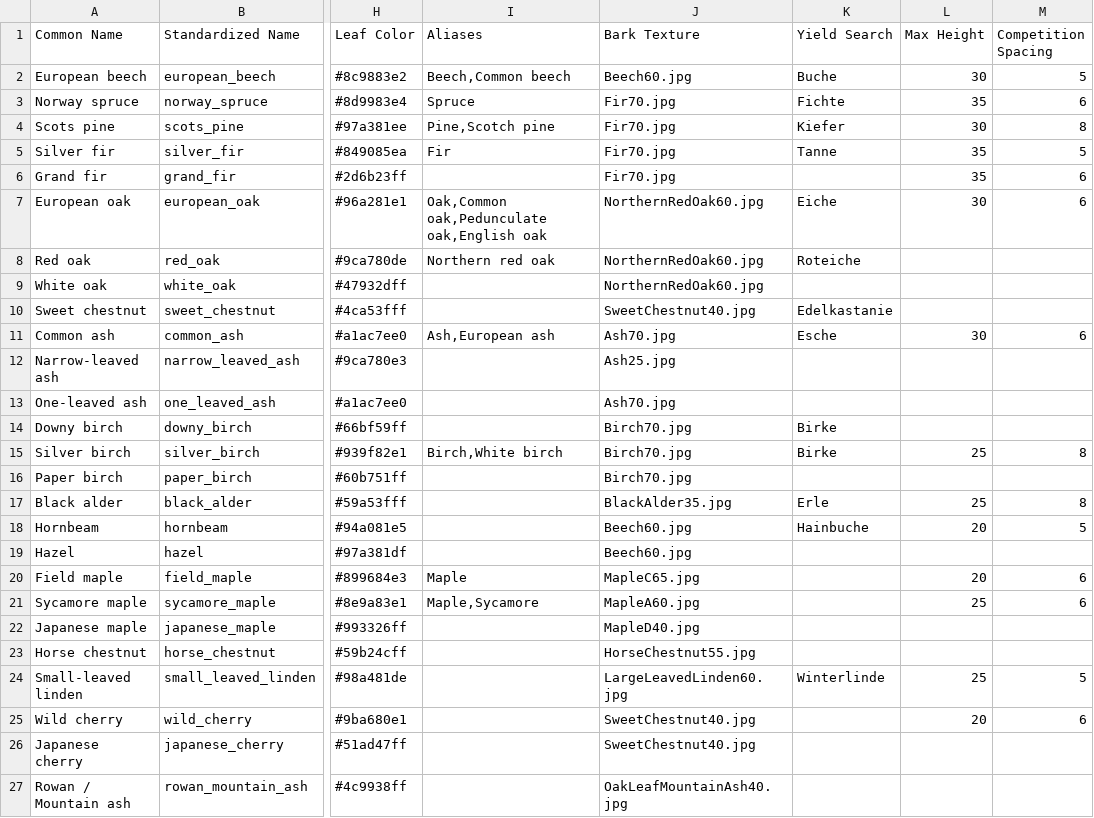
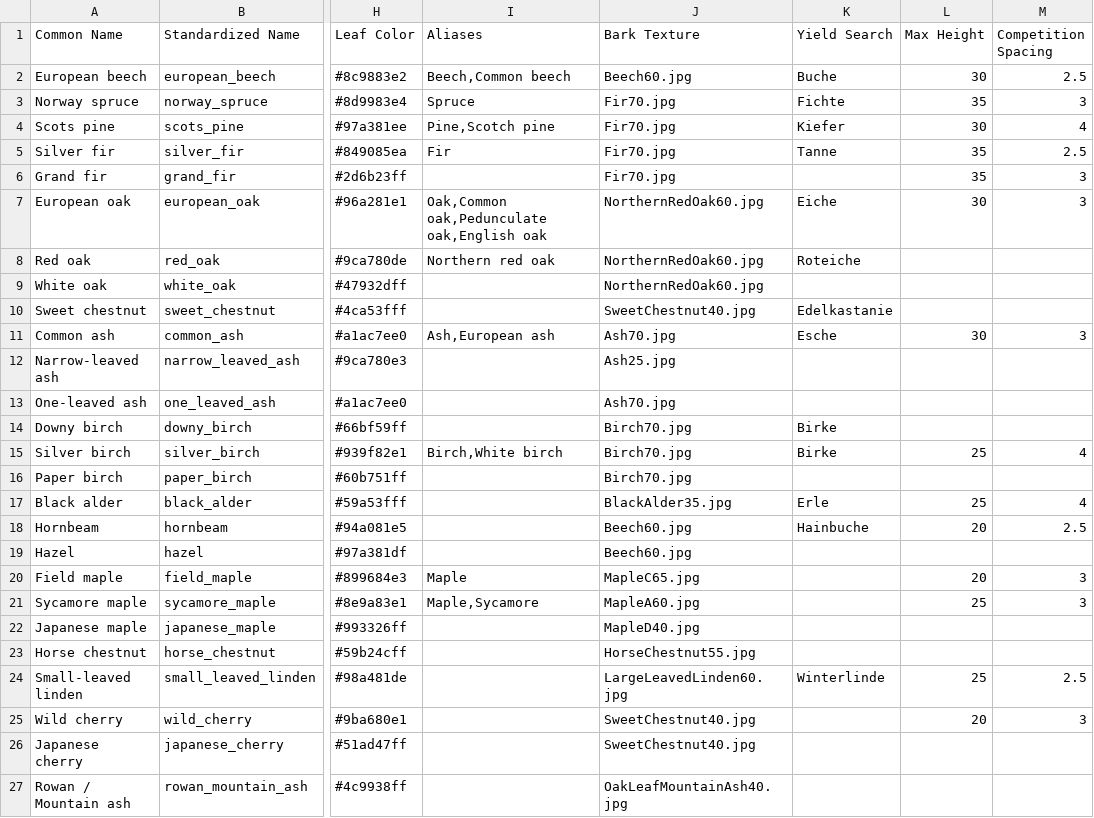
Before and after one commit to XRFutureForests/growpy, a CSV file: src/growpy/config/tree_asset_lookup.csv, drawn as a sheet; only a part is shown, gaps mark what is left out; the diff covers the shown part only; the diff names each change by its address in the sheet, - before the commit and + after, or states it on an @@ line.

Commit message:
Enhance growth length handling and tree asset configurations
- Enforced a survival floor for grow_length in preset overrides to prevent tree deaths due to low growth values.
- Updated tree asset lookup CSV to adjust competition spacing values for various species, ensuring more balanced growth dynamics.
- Removed unnecessary assignment in forest simulation logic to streamline milestone capturing.
- Changed random seed in configuration for varied tree generation outcomes.
- Adjusted yield table calculations to ensure grow_length remains above 50% of the base value, preventing issues with tree growth sustainability.

```diff
--- a/src/growpy/config/tree_asset_lookup.csv
+++ b/src/growpy/config/tree_asset_lookup.csv
-M2 (Competition Spacing): 5
+M2 (Competition Spacing): 2.5
-M3 (Competition Spacing): 6
+M3 (Competition Spacing): 3
-M4 (Competition Spacing): 8
+M4 (Competition Spacing): 4
-M5 (Competition Spacing): 5
+M5 (Competition Spacing): 2.5
-M6:M7 (Competition Spacing): 6
+M6:M7 (Competition Spacing): 3
-M11 (Competition Spacing): 6
+M11 (Competition Spacing): 3
-M15 (Competition Spacing): 8
+M15 (Competition Spacing): 4
-M17 (Competition Spacing): 8
+M17 (Competition Spacing): 4
-M18 (Competition Spacing): 5
+M18 (Competition Spacing): 2.5
-M20:M21 (Competition Spacing): 6
+M20:M21 (Competition Spacing): 3
-M24 (Competition Spacing): 5
+M24 (Competition Spacing): 2.5
-M25 (Competition Spacing): 6
+M25 (Competition Spacing): 3
```
Also changed, not shown: 6 edited cells elsewhere in this file, data/input/dataset/european_beech_merged.csv, data/input/dataset/hornbeam_merged.csv, 23 other files.
